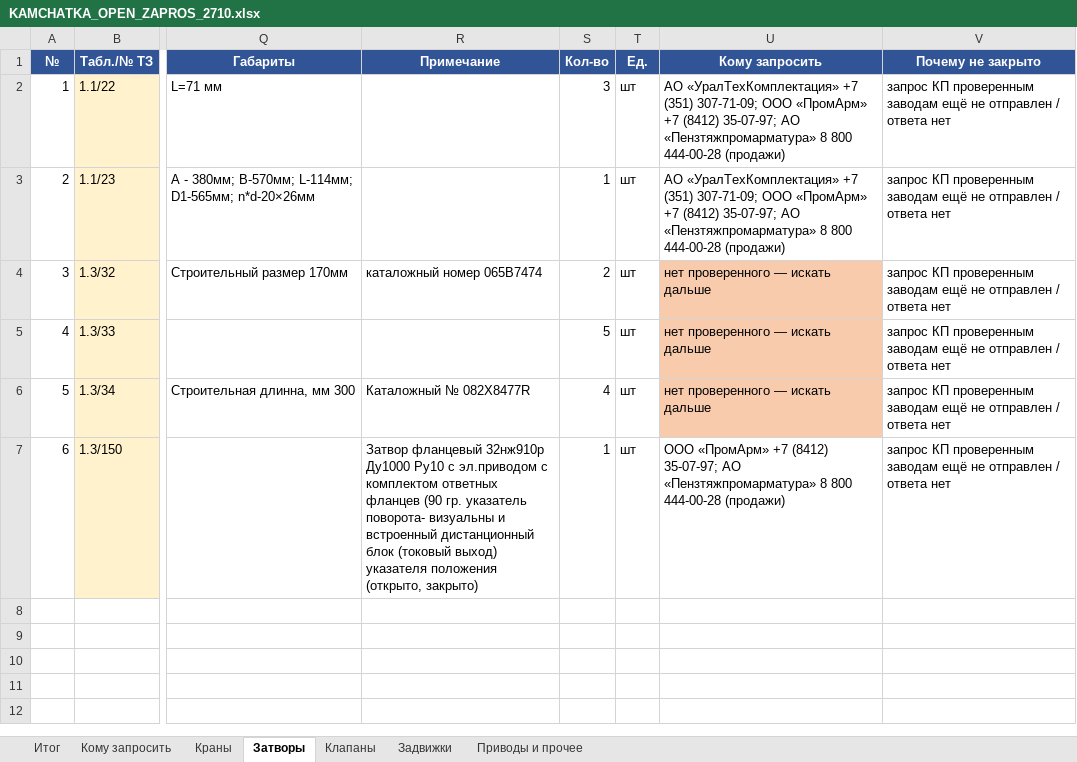
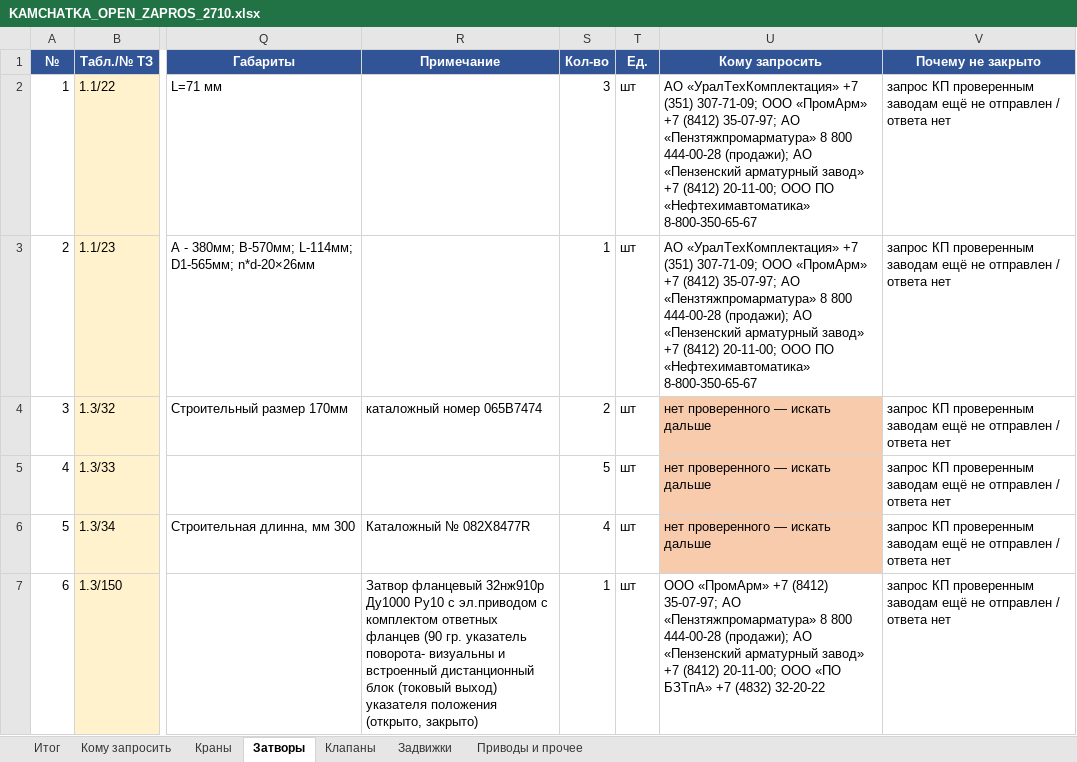
Before and after one commit to arorlov93/Tender-RUS-, an Excel workbook: KAMCHATKA_OPEN_ZAPROS_2710.xlsx, sheet Затворы, drawn as a sheet; only a part is shown, gaps mark what is left out; values as stored, in another font and other column widths than the file's, no borders; the diff names each change by its address in the sheet, - before the commit and + after, or states it on an @@ line.

```diff
--- a/KAMCHATKA_OPEN_ZAPROS_2710.xlsx (sheet Затворы)
+++ b/KAMCHATKA_OPEN_ZAPROS_2710.xlsx (sheet Затворы)
-U2:U3 (Кому запросить): …800 444-00-28 (продажи)
+U2:U3 (Кому запросить): …800 444-00-28 (продажи); АО «Пензенский арматурный завод» +7 (8412) 20-11-00; ООО ПО «Нефтехимавтоматика» 8-800-350-65-67
-U7 (Кому запросить): …800 444-00-28 (продажи)
+U7 (Кому запросить): …800 444-00-28 (продажи); АО «Пензенский арматурный завод» +7 (8412) 20-11-00; ООО «ПО БЗТпА» +7 (4832) 32-20-22
```
Also changed, not shown: sheet Кому запросить, sheet Клапаны, sheet Итог, sheet Приводы и прочее, sheet Задвижки, 1 other file.
